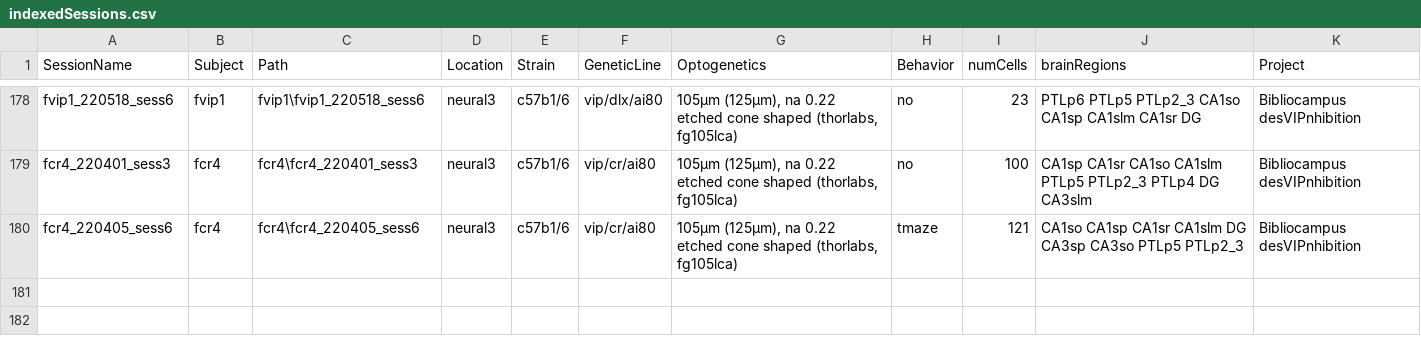
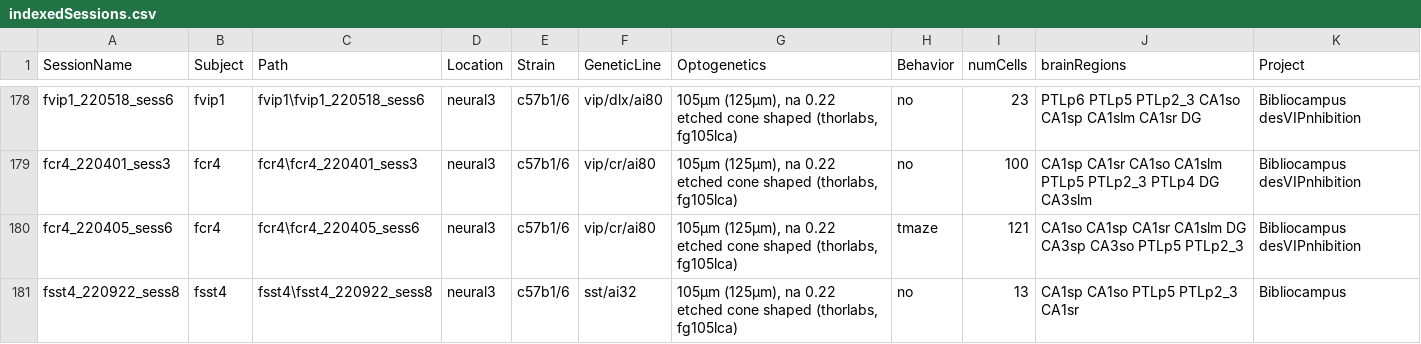
Before and after one commit to neucomplab/HippoCookBook, a CSV file: indexedSessions.csv, drawn as a sheet; only a part is shown, gaps mark what is left out.

Commit message:
Added Session: fSst4_220922_sess8

```diff
--- a/indexedSessions.csv
+++ b/indexedSessions.csv
@@ -180 +180,2 @@ fcr4_220401_sess3,fcr4,fcr4\fcr4_220401_sess3,neural3,c57b1/6,vip/cr/ai80,"105µ
 fcr4_220405_sess6,fcr4,fcr4\fcr4_220405_sess6,neural3,c57b1/6,vip/cr/ai80,"105µm (125µm), na 0.22 etched cone shaped (thorlabs, fg105lca)",tmaze,121,CA1so CA1sp CA1sr CA1slm DG CA3sp CA3so PTLp5 PTLp2_3,Bibliocampus desVIPnhibition
+fsst4_220922_sess8,fsst4,fsst4\fsst4_220922_sess8,neural3,c57b1/6,sst/ai32,"105µm (125µm), na 0.22 etched cone shaped (thorlabs, fg105lca)",no,13,CA1sp CA1so PTLp5 PTLp2_3 CA1sr,Bibliocampus
```
